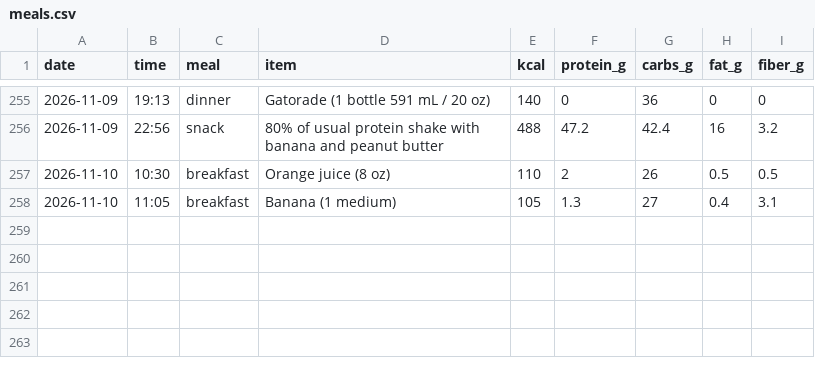
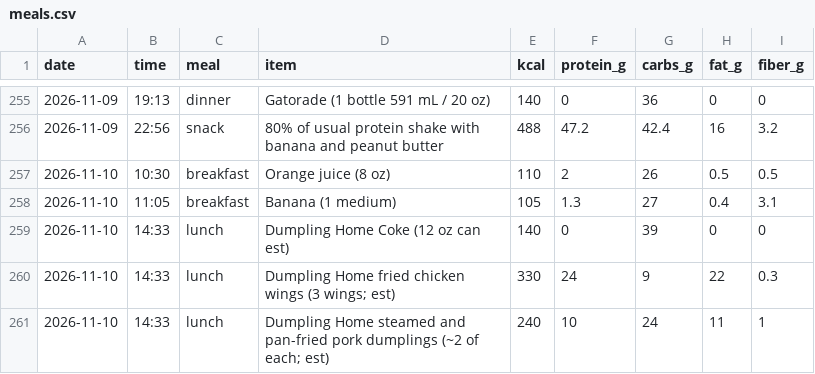
Before and after one commit to pondorasti/alexandru, a CSV file: apps/macro/content/meals.csv, drawn as a sheet; only a part is shown, gaps mark what is left out.

```diff
--- a/apps/macro/content/meals.csv
+++ b/apps/macro/content/meals.csv
@@ -258 +258,4 @@ date,time,meal,item,kcal,protein_g,carbs_g,fat_g,fiber_g
 2026-11-10,11:05,breakfast,Banana (1 medium),105,1.3,27,0.4,3.1
+2026-11-10,14:33,lunch,Dumpling Home Coke (12 oz can est),140,0,39,0,0
+2026-11-10,14:33,lunch,Dumpling Home fried chicken wings (3 wings; est),330,24,9,22,0.3
+2026-11-10,14:33,lunch,Dumpling Home steamed and pan-fried pork dumplings (~2 of each; est),240,10,24,11,1
```
